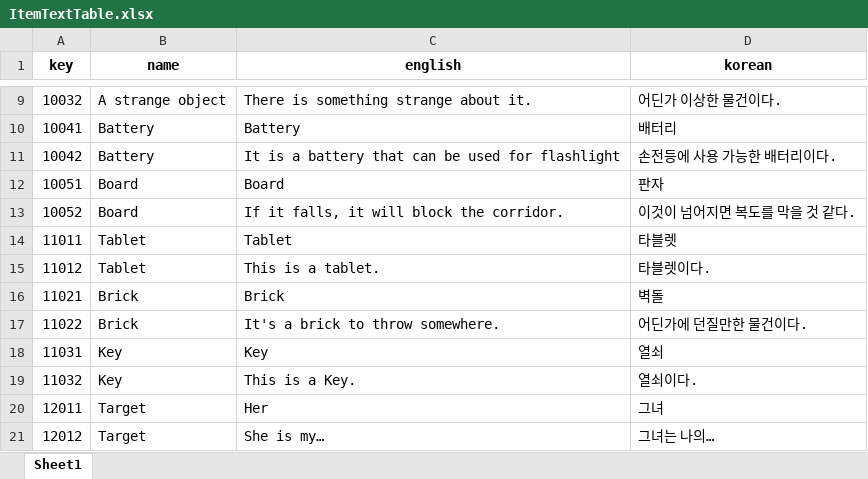
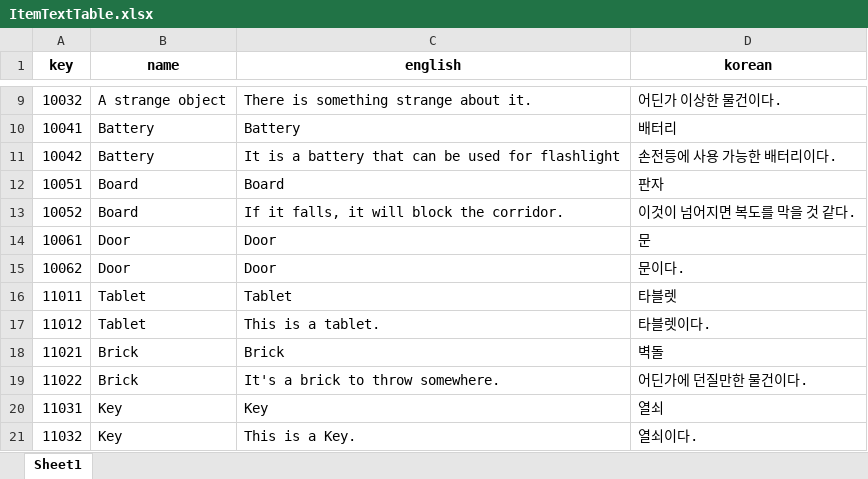
Before and after one commit to minsu454/Invisiphobia_NullPath, an Excel workbook: ExcelToJsonWizard-main/excel_files/ItemTextTable.xlsx, sheet Sheet1, drawn as a sheet; only a part is shown, gaps mark what is left out; the shorter side is filled out with more unchanged rows; values as stored, in another font and other column widths than the file's, no borders; the diff names each change by its address in the sheet, - before the commit and + after, or states it on an @@ line.

```diff
--- a/ExcelToJsonWizard-main/excel_files/ItemTextTable.xlsx (sheet Sheet1)
+++ b/ExcelToJsonWizard-main/excel_files/ItemTextTable.xlsx (sheet Sheet1)
+row 14: 10061 | Door | Door | 문
+row 15: 10062 | Door | Door | 문이다.
```
Also changed, not shown: ExcelToJsonWizard-main/excel_files/Enum.xlsx, ExcelToJsonWizard-main/excel_files/ItemTable.xlsx, 6 other files.
